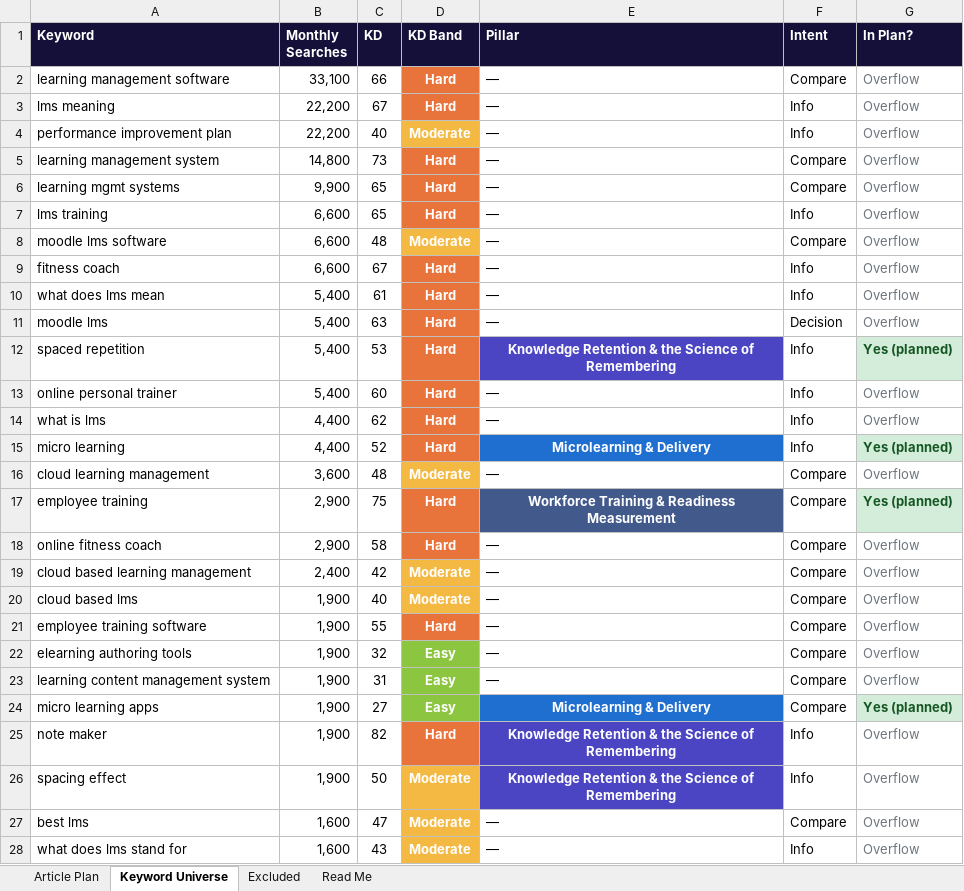
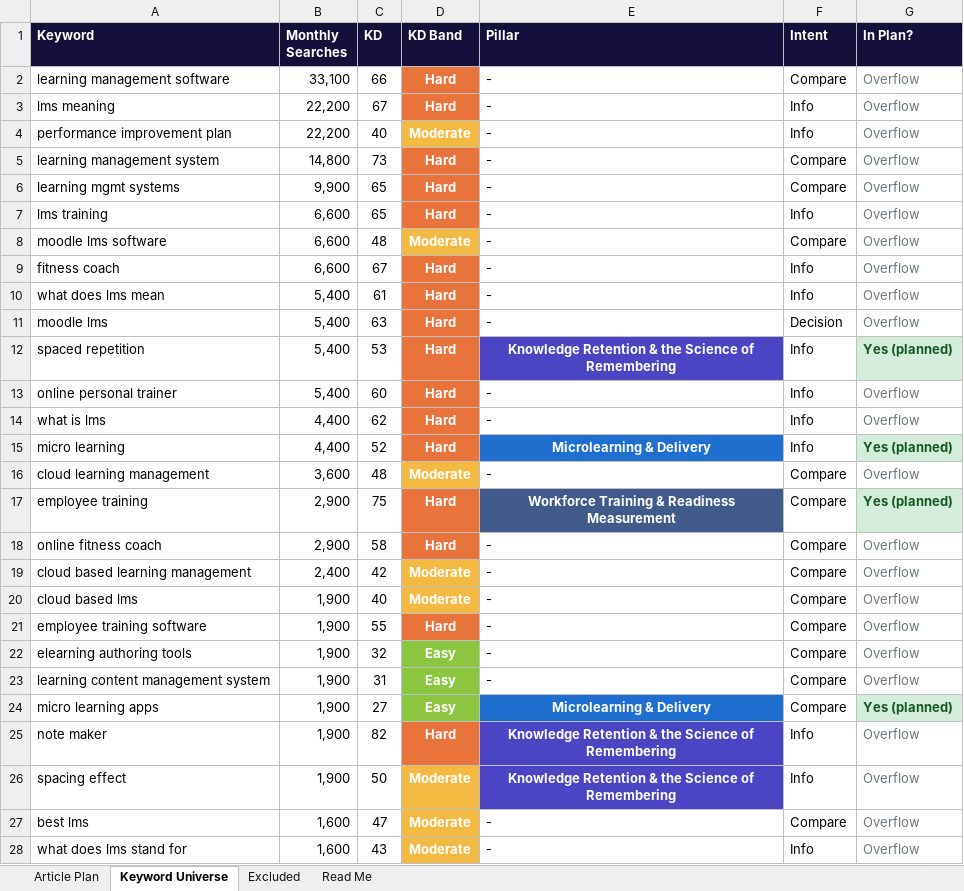
Before and after one commit to jonestj-boop/decks, an Excel workbook: decks/blank-slate/keyword-research.xlsx, sheet Keyword Universe, drawn as a sheet; only a part is shown; values as stored, in another font and other column widths than the file's, no borders; the diff covers the shown part only; the diff names each change by its address in the sheet, - before the commit and + after, or states it on an @@ line.

```diff
--- a/decks/blank-slate/keyword-research.xlsx (sheet Keyword Universe)
+++ b/decks/blank-slate/keyword-research.xlsx (sheet Keyword Universe)
-E2:E11 (Pillar): —
+E2:E11 (Pillar): -
-E13:E14 (Pillar): —
+E13:E14 (Pillar): -
-E16 (Pillar): —
+E16 (Pillar): -
-E18:E23 (Pillar): —
+E18:E23 (Pillar): -
-E27:E28 (Pillar): —
+E27:E28 (Pillar): -
```
Also changed, not shown: 490 edited cells elsewhere in this sheet, sheet Article Plan, sheet Excluded, sheet Read Me, 1 other file.
